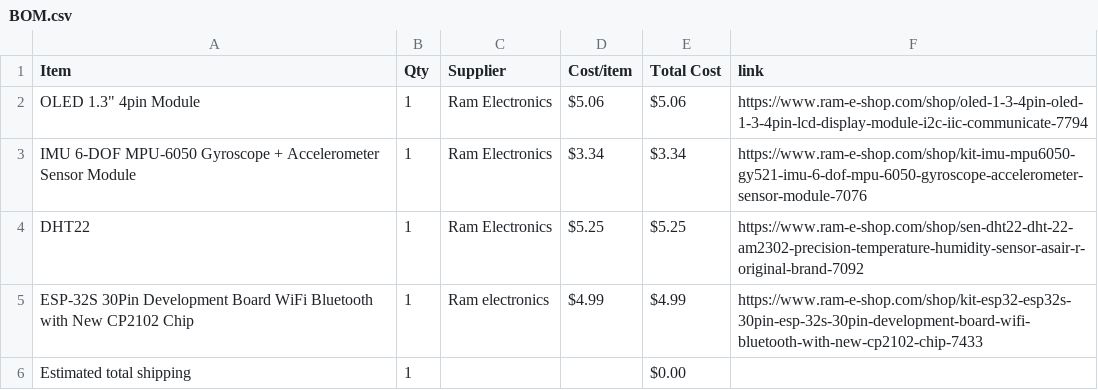
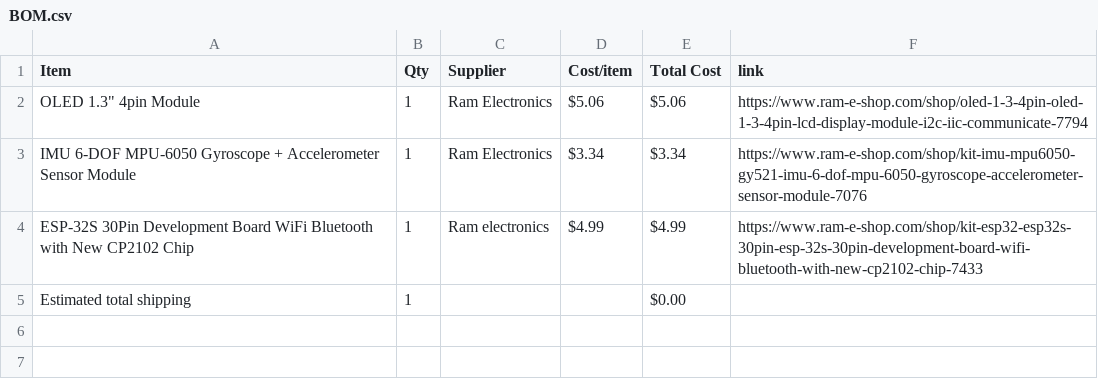
Before and after one commit to mohamedtaherno22-cmyk/Hack-Club-Projects, a CSV file: BOM.csv, drawn as a sheet.

Commit message:
Sync Super Starbie. from Half Life

```diff
--- a/BOM.csv
+++ b/BOM.csv
@@ -3,3 +3,2 @@ Item,Qty,Supplier,Cost/item,Total Cost,link
 IMU 6-DOF MPU-6050 Gyroscope + Accelerometer Sensor Module,1,Ram Electronics,$3.34,$3.34,https://www.ram-e-shop.com/shop/kit-imu-mpu6050-gy521-imu-6-dof-mpu-6050-gyroscope-accelerometer-sensor-module-7076
-DHT22,1,Ram Electronics,$5.25,$5.25,https://www.ram-e-shop.com/shop/sen-dht22-dht-22-am2302-precision-temperature-humidity-sensor-asair-r-original-brand-7092
 ESP-32S 30Pin Development Board WiFi Bluetooth with New CP2102 Chip,1,Ram electronics,$4.99,$4.99,https://www.ram-e-shop.com/shop/kit-esp32-esp32s-30pin-esp-32s-30pin-development-board-wifi-bluetooth-with-new-cp2102-chip-7433
```
